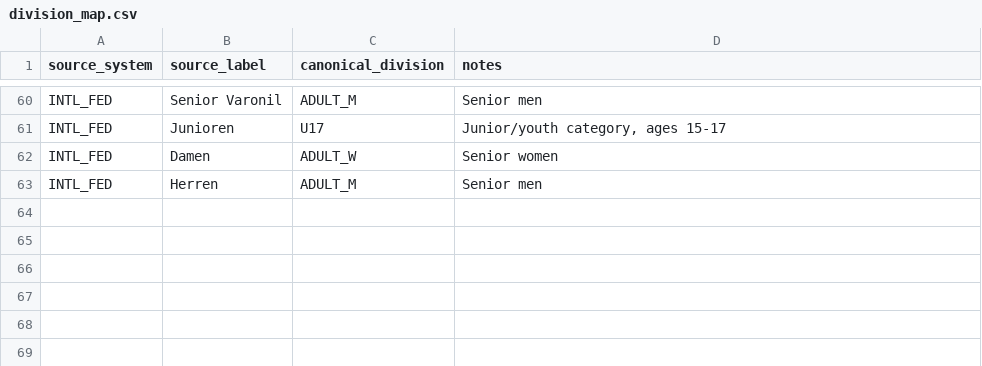
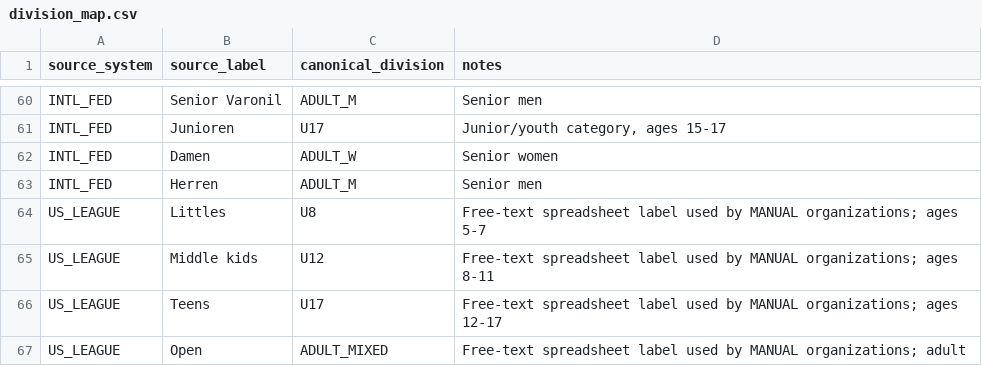
Before and after one commit to anna-malakhova-anna/football-project-next-gen, a CSV file: dbt/seeds/division_map.csv, drawn as a sheet; only a part is shown, gaps mark what is left out.

```diff
--- a/dbt/seeds/division_map.csv
+++ b/dbt/seeds/division_map.csv
@@ -63 +63,5 @@ INTL_FED,Damen,ADULT_W,Senior women
 INTL_FED,Herren,ADULT_M,Senior men
+US_LEAGUE,Littles,U8,Free-text spreadsheet label used by MANUAL organizations; ages 5-7
+US_LEAGUE,Middle kids,U12,Free-text spreadsheet label used by MANUAL organizations; ages 8-11
+US_LEAGUE,Teens,U17,Free-text spreadsheet label used by MANUAL organizations; ages 12-17
+US_LEAGUE,Open,ADULT_MIXED,Free-text spreadsheet label used by MANUAL organizations; adult
```
Also changed, not shown: dbt/seeds/dq_defect_config.csv, dbt/seeds/dq_flag_severity.csv, 26 other files.
